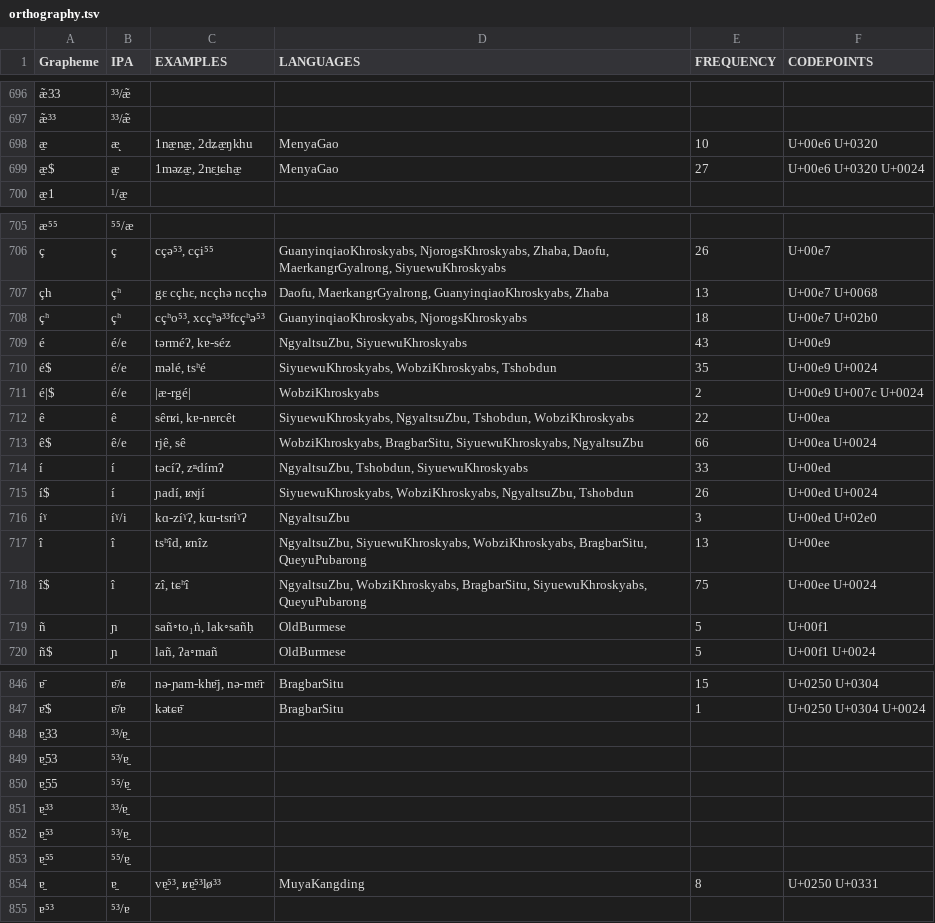
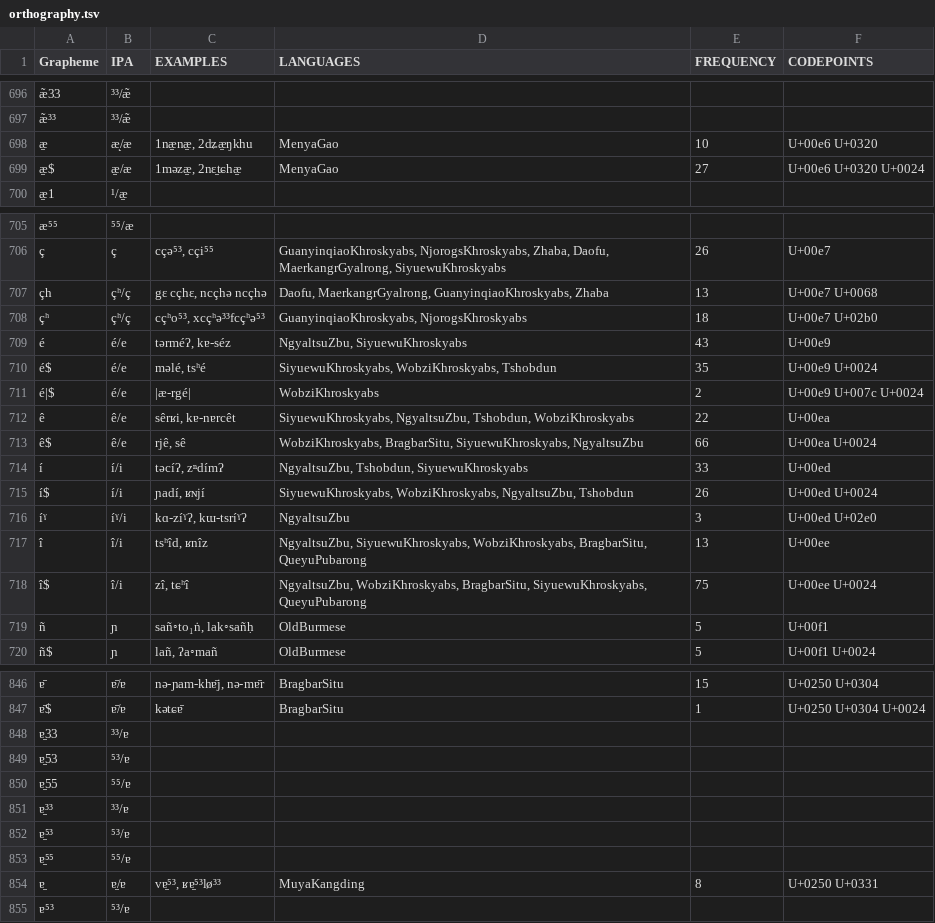
Before and after one commit to lexibank/lairgyalrong, a TSV file: etc/orthography.tsv, drawn as a sheet; only a part is shown, gaps mark what is left out; the diff covers the shown part only; the diff names each change by its address in the sheet, - before the commit and + after, or states it on an @@ line.

Commit message:
Update orthography.tsv

```diff
--- a/etc/orthography.tsv
+++ b/etc/orthography.tsv
-B698 (IPA): æ̙
+B698 (IPA): æ̙/æ
-B699 (IPA): æ̠
+B699 (IPA): æ̠/æ
-B707:B708 (IPA): çʰ
+B707:B708 (IPA): çʰ/ç
-B712 (IPA): ê
+B712 (IPA): ê/e
-B714:B715 (IPA): í
+B714:B715 (IPA): í/i
-B717:B718 (IPA): î
+B717:B718 (IPA): î/i
-B848 (IPA): ³³/ɐ̠
+B848 (IPA): ³³/ɐ
-B849 (IPA): ⁵³/ɐ̠
+B849 (IPA): ⁵³/ɐ
-B850 (IPA): ⁵⁵/ɐ̠
+B850 (IPA): ⁵⁵/ɐ
-B851 (IPA): ³³/ɐ̠
+B851 (IPA): ³³/ɐ
-B852 (IPA): ⁵³/ɐ̠
+B852 (IPA): ⁵³/ɐ
-B853 (IPA): ⁵⁵/ɐ̠
+B853 (IPA): ⁵⁵/ɐ
-B854 (IPA): ɐ̠
+B854 (IPA): ɐ̠/ɐ
```
Also changed, not shown: 29 edited cells elsewhere in this file.
